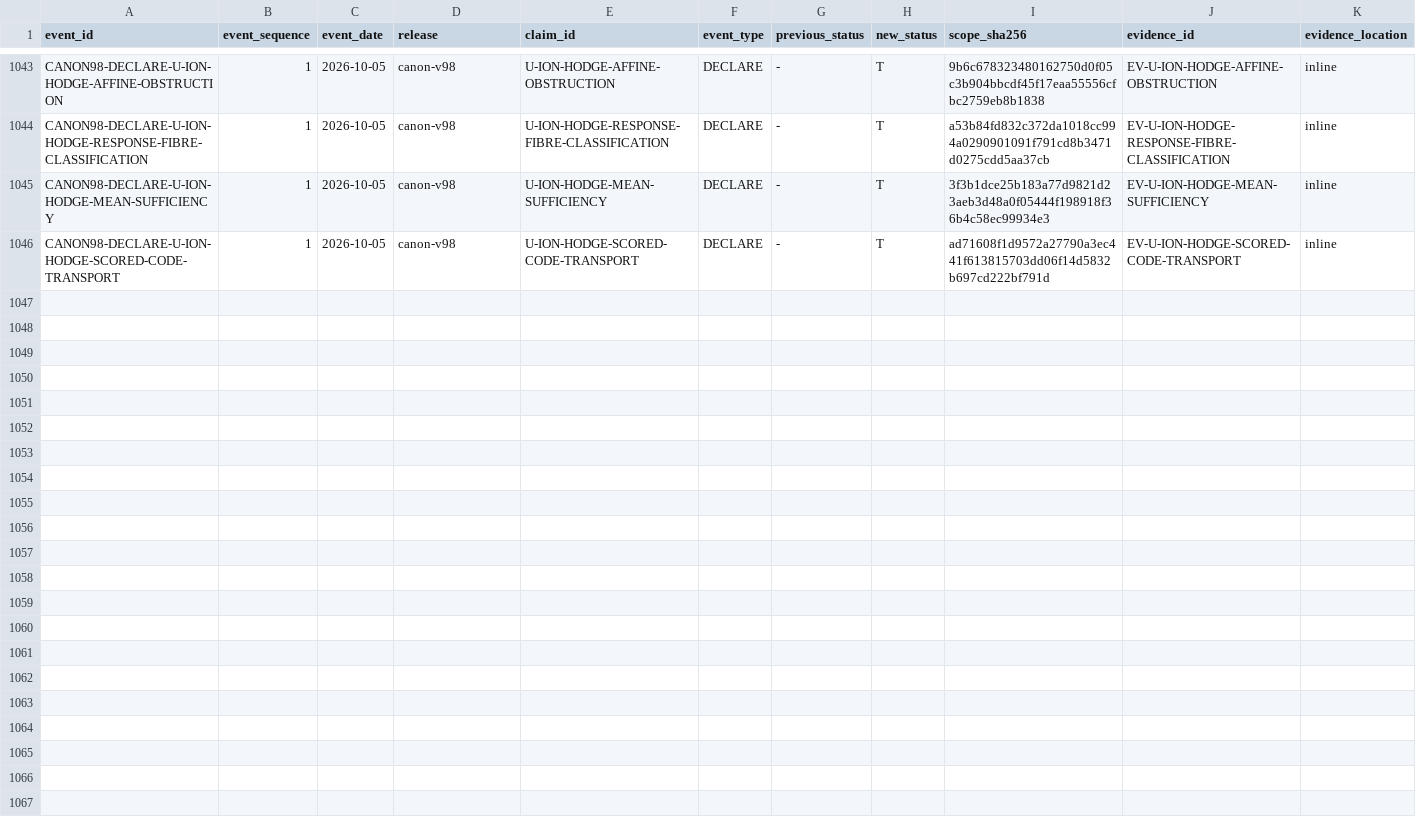
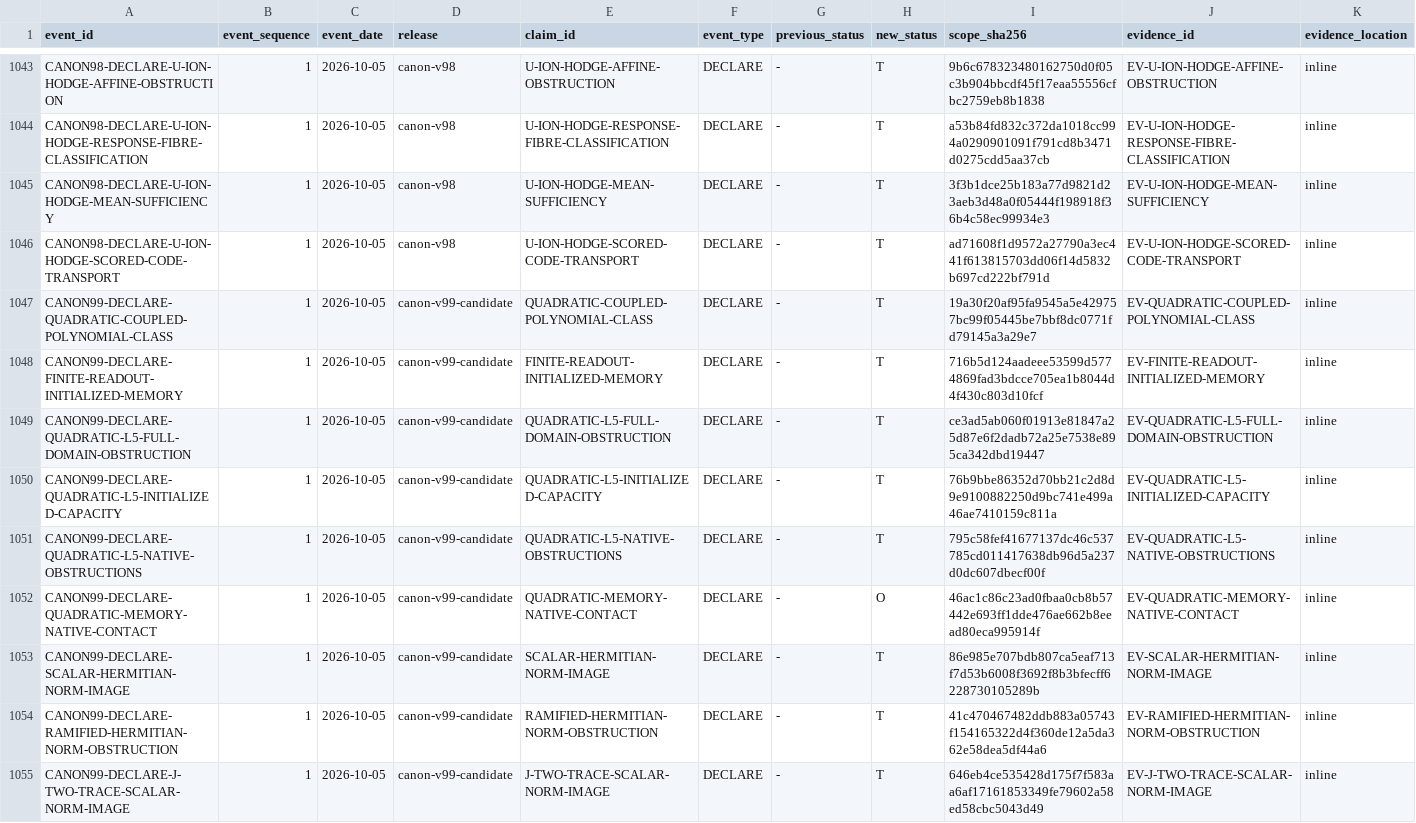
Before and after one commit to mathorn1973/twist-j, a TSV file: canon/HISTORY.tsv, drawn as a sheet; only a part is shown, gaps mark what is left out; rows hold the shown columns only; the diff names each change by its address in the sheet, - before the commit and + after, or states it on an @@ line.

Commit message:
canon v99: consolidate quadratic memory and scalar norm boundaries

```diff
--- a/canon/HISTORY.tsv
+++ b/canon/HISTORY.tsv
+row 1047: CANON99-DECLARE-QUADRATIC-COUPLED-POLYNOMIAL-CLASS | 1 | 2026-10-05 | canon-v99-candidate | QUADRATIC-COUPLED-POLYNOMIAL-CLASS | DECLARE | - | T | 19a30f20af95fa9545a5e429757bc99f05445be7bbf8dc0771fd79145a3a29e7 | EV-QUADRATIC-COUPLED-POLYNOMIAL-CLASS | inline
+row 1048: CANON99-DECLARE-FINITE-READOUT-INITIALIZED-MEMORY | 1 | 2026-10-05 | canon-v99-candidate | FINITE-READOUT-INITIALIZED-MEMORY | DECLARE | - | T | 716b5d124aadeee53599d5774869fad3bdcce705ea1b8044d4f430c803d10fcf | EV-FINITE-READOUT-INITIALIZED-MEMORY | inline
+row 1049: CANON99-DECLARE-QUADRATIC-L5-FULL-DOMAIN-OBSTRUCTION | 1 | 2026-10-05 | canon-v99-candidate | QUADRATIC-L5-FULL-DOMAIN-OBSTRUCTION | DECLARE | - | T | ce3ad5ab060f01913e81847a25d87e6f2dadb72a25e7538e895ca342dbd19447 | EV-QUADRATIC-L5-FULL-DOMAIN-OBSTRUCTION | inline
+row 1050: CANON99-DECLARE-QUADRATIC-L5-INITIALIZED-CAPACITY | 1 | 2026-10-05 | canon-v99-candidate | QUADRATIC-L5-INITIALIZED-CAPACITY | DECLARE | - | T | 76b9bbe86352d70bb21c2d8d9e9100882250d9bc741e499a46ae7410159c811a | EV-QUADRATIC-L5-INITIALIZED-CAPACITY | inline
+row 1051: CANON99-DECLARE-QUADRATIC-L5-NATIVE-OBSTRUCTIONS | 1 | 2026-10-05 | canon-v99-candidate | QUADRATIC-L5-NATIVE-OBSTRUCTIONS | DECLARE | - | T | 795c58fef41677137dc46c537785cd011417638db96d5a237d0dc607dbecf00f | EV-QUADRATIC-L5-NATIVE-OBSTRUCTIONS | inline
+row 1052: CANON99-DECLARE-QUADRATIC-MEMORY-NATIVE-CONTACT | 1 | 2026-10-05 | canon-v99-candidate | QUADRATIC-MEMORY-NATIVE-CONTACT | DECLARE | - | O | 46ac1c86c23ad0fbaa0cb8b57442e693ff1dde476ae662b8eead80eca995914f | EV-QUADRATIC-MEMORY-NATIVE-CONTACT | inline
+row 1053: CANON99-DECLARE-SCALAR-HERMITIAN-NORM-IMAGE | 1 | 2026-10-05 | canon-v99-candidate | SCALAR-HERMITIAN-NORM-IMAGE | DECLARE | - | T | 86e985e707bdb807ca5eaf713f7d53b6008f3692f8b3bfecff6228730105289b | EV-SCALAR-HERMITIAN-NORM-IMAGE | inline
+row 1054: CANON99-DECLARE-RAMIFIED-HERMITIAN-NORM-OBSTRUCTION | 1 | 2026-10-05 | canon-v99-candidate | RAMIFIED-HERMITIAN-NORM-OBSTRUCTION | DECLARE | - | T | 41c470467482ddb883a05743f154165322d4f360de12a5da362e58dea5df44a6 | EV-RAMIFIED-HERMITIAN-NORM-OBSTRUCTION | inline
+row 1055: CANON99-DECLARE-J-TWO-TRACE-SCALAR-NORM-IMAGE | 1 | 2026-10-05 | canon-v99-candidate | J-TWO-TRACE-SCALAR-NORM-IMAGE | DECLARE | - | T | 646eb4ce535428d175f7f583aa6af17161853349fe79602a58ed58cbc5043d49 | EV-J-TWO-TRACE-SCALAR-NORM-IMAGE | inline
```
Also changed, not shown: canon/DEPENDENCIES.tsv, canon/EVIDENCE.tsv, 23 other files.
